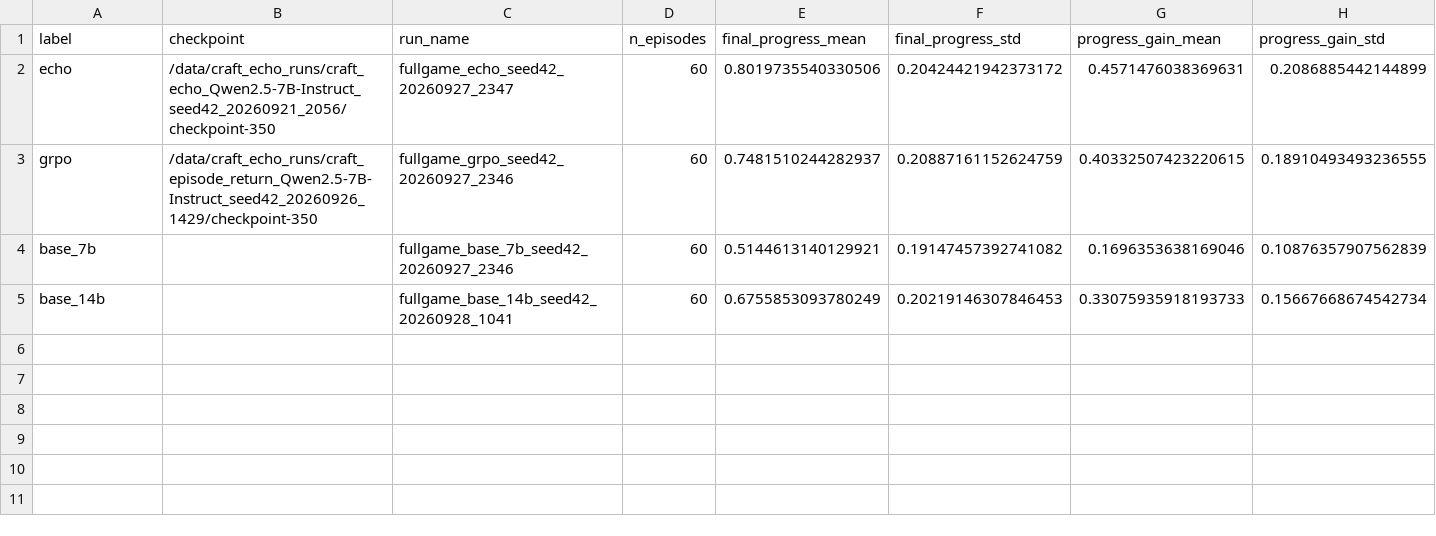
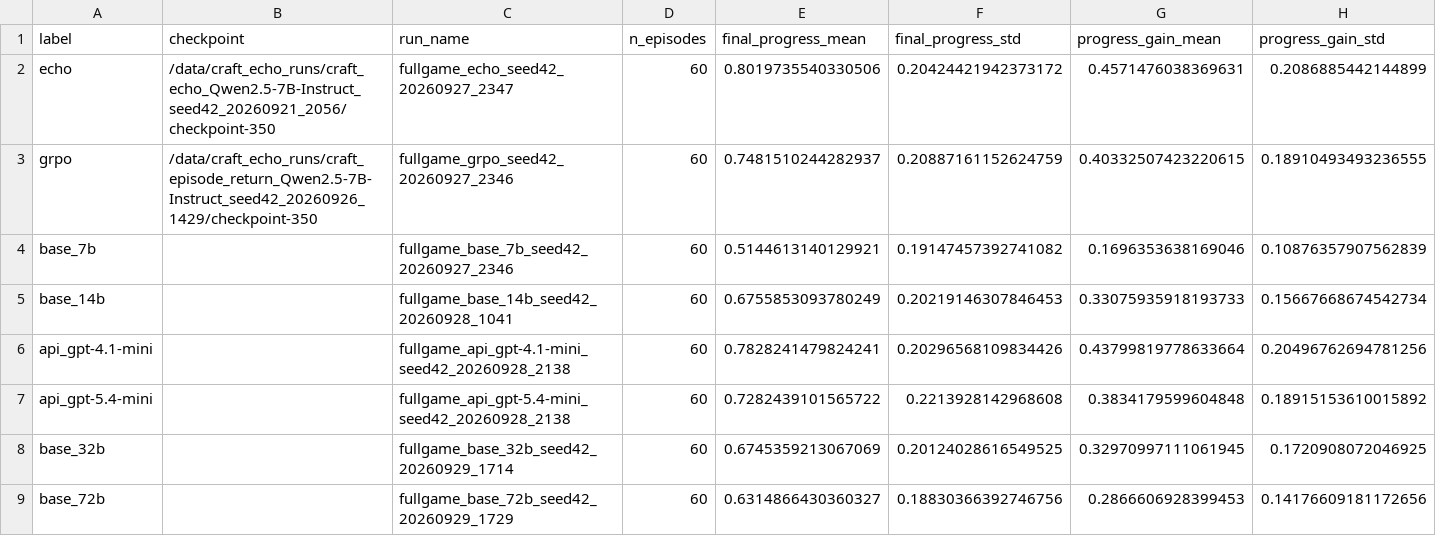
Before and after one commit to csu-signal/CRAFT, a CSV file: echo_experiments/eval_results_v2.csv, drawn as a sheet; only a part is shown; rows hold the shown columns only; the diff names each change by its address in the sheet, - before the commit and + after, or states it on an @@ line.

Commit message:
ran evals on initial baselines minus claude

```diff
--- a/echo_experiments/eval_results_v2.csv
+++ b/echo_experiments/eval_results_v2.csv
+row 6: api_gpt-4.1-mini |  | fullgame_api_gpt-4.1-mini_seed42_20260928_2138 | 60 | 0.7828241479824241 | 0.20296568109834426 | 0.43799819778633664 | 0.20496762694781256
+row 7: api_gpt-5.4-mini |  | fullgame_api_gpt-5.4-mini_seed42_20260928_2138 | 60 | 0.7282439101565722 | 0.2213928142968608 | 0.3834179599604848 | 0.18915153610015892
+row 8: base_32b |  | fullgame_base_32b_seed42_20260929_1714 | 60 | 0.6745359213067069 | 0.20124028616549525 | 0.32970997111061945 | 0.1720908072046925
+row 9: base_72b |  | fullgame_base_72b_seed42_20260929_1729 | 60 | 0.6314866430360327 | 0.18830366392746756 | 0.2866606928399453 | 0.14176609181172656
```
Also changed, not shown: 13 other files.
